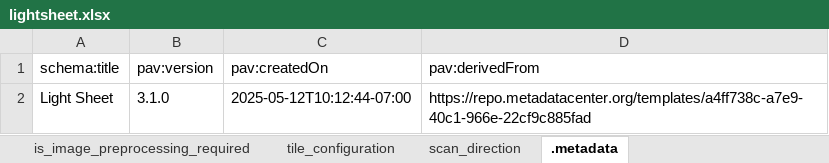
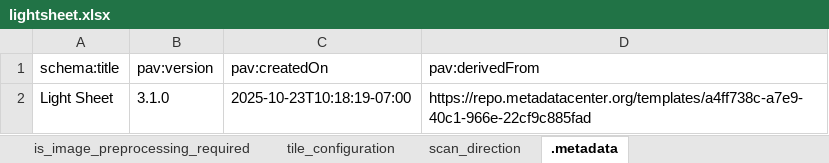
Before and after one commit to hubmapconsortium/dataset-metadata-spreadsheet, an Excel workbook: lightsheet/latest/lightsheet.xlsx, sheet .metadata, drawn as a sheet; values as stored, in another font and other column widths than the file's, no borders; the diff names each change by its address in the sheet, - before the commit and + after, or states it on an @@ line.

Commit message:
Update SFM metadata templates to use the updated field descriptions

```diff
--- a/lightsheet/latest/lightsheet.xlsx (sheet .metadata)
+++ b/lightsheet/latest/lightsheet.xlsx (sheet .metadata)
-C2 (pav:createdOn): 2025-05-12T10:12:44-07:00
+C2 (pav:createdOn): 2025-10-23T10:18:19-07:00
```
Also changed, not shown: sheet dataset_type, sheet acquisition_instrument_model, sheet acquisition_instrument_vendor, confocal/latest/confocal.xlsx, confocal/v2.1.0/confocal-v2.1.0.xlsx, 33 other files.
